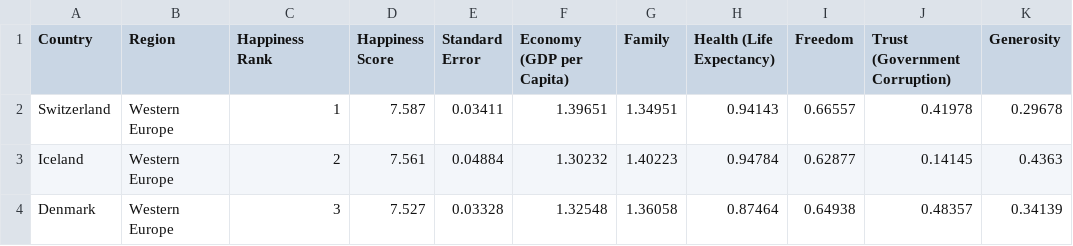
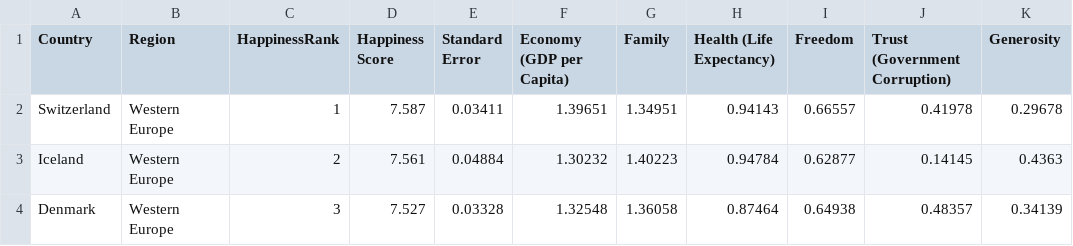
Before and after one commit to PatricMangi/World-Happiness-report-Visualisation, a CSV file: data/2015.csv, drawn as a sheet; only a part is shown; the diff names each change by its address in the sheet, - before the commit and + after, or states it on an @@ line.

Commit message:
Update 2015.csv

```diff
--- a/data/2015.csv
+++ b/data/2015.csv
-C1: Happiness Rank
+C1: HappinessRank
```
